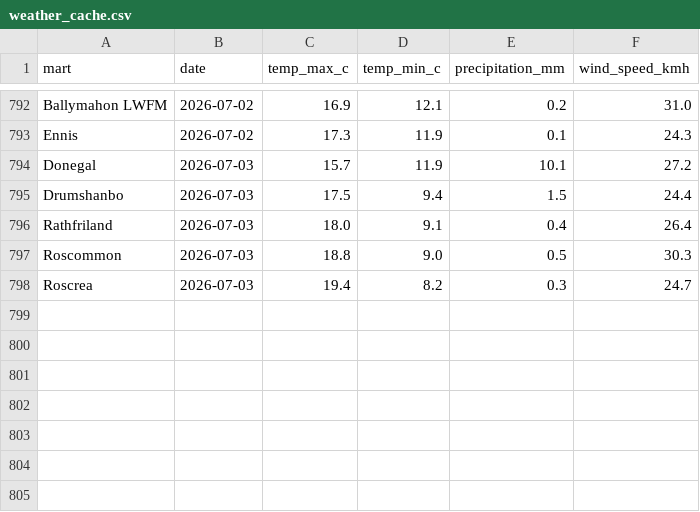
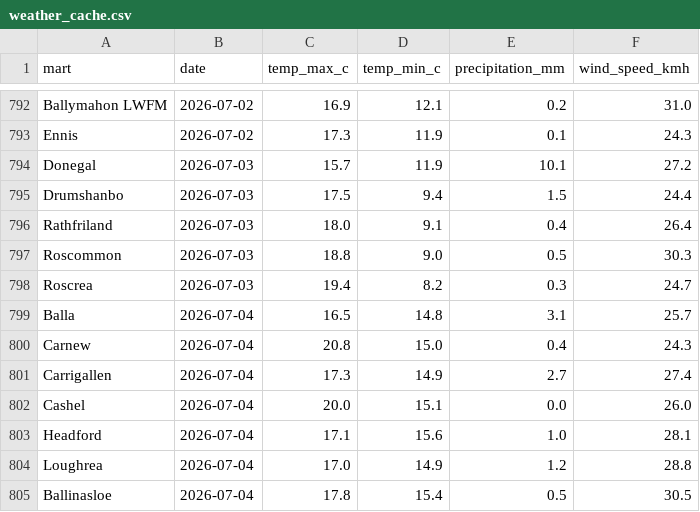
Before and after one commit to JohnScanlan/MartIndex, a CSV file: weather_cache.csv, drawn as a sheet; only a part is shown, gaps mark what is left out; the diff names each change by its address in the sheet, - before the commit and + after, or states it on an @@ line.

Commit message:
Daily data update 2026-07-04

```diff
--- a/weather_cache.csv
+++ b/weather_cache.csv
+row 799: Balla | 2026-07-04 | 16.5 | 14.8 | 3.1 | 25.7
+row 800: Carnew | 2026-07-04 | 20.8 | 15.0 | 0.4 | 24.3
+row 801: Carrigallen | 2026-07-04 | 17.3 | 14.9 | 2.7 | 27.4
+row 802: Cashel | 2026-07-04 | 20.0 | 15.1 | 0.0 | 26.0
+row 803: Headford | 2026-07-04 | 17.1 | 15.6 | 1.0 | 28.1
+row 804: Loughrea | 2026-07-04 | 17.0 | 14.9 | 1.2 | 28.8
+row 805: Ballinasloe | 2026-07-04 | 17.8 | 15.4 | 0.5 | 30.5
```
Also changed, not shown: 1 other file.
